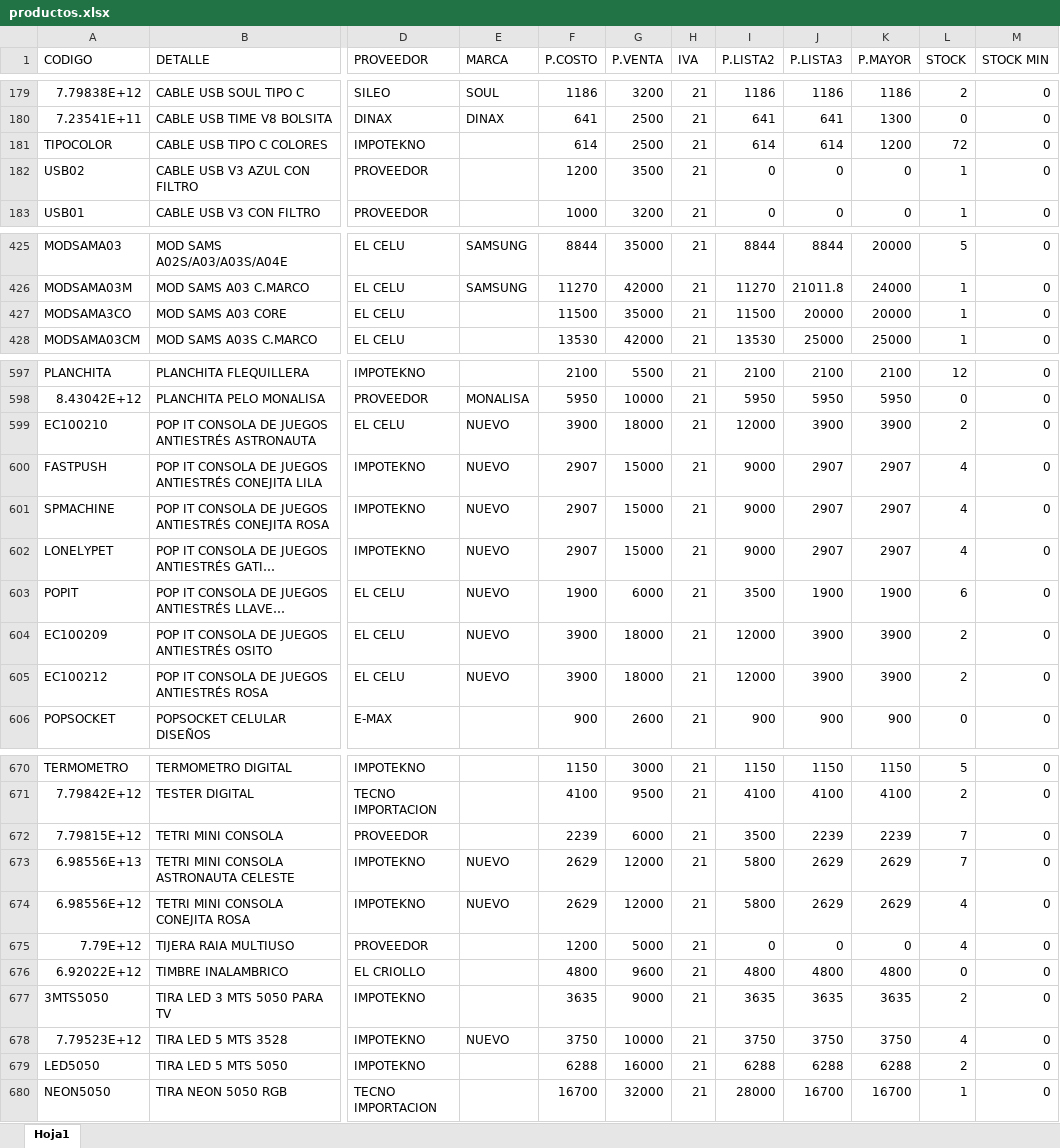
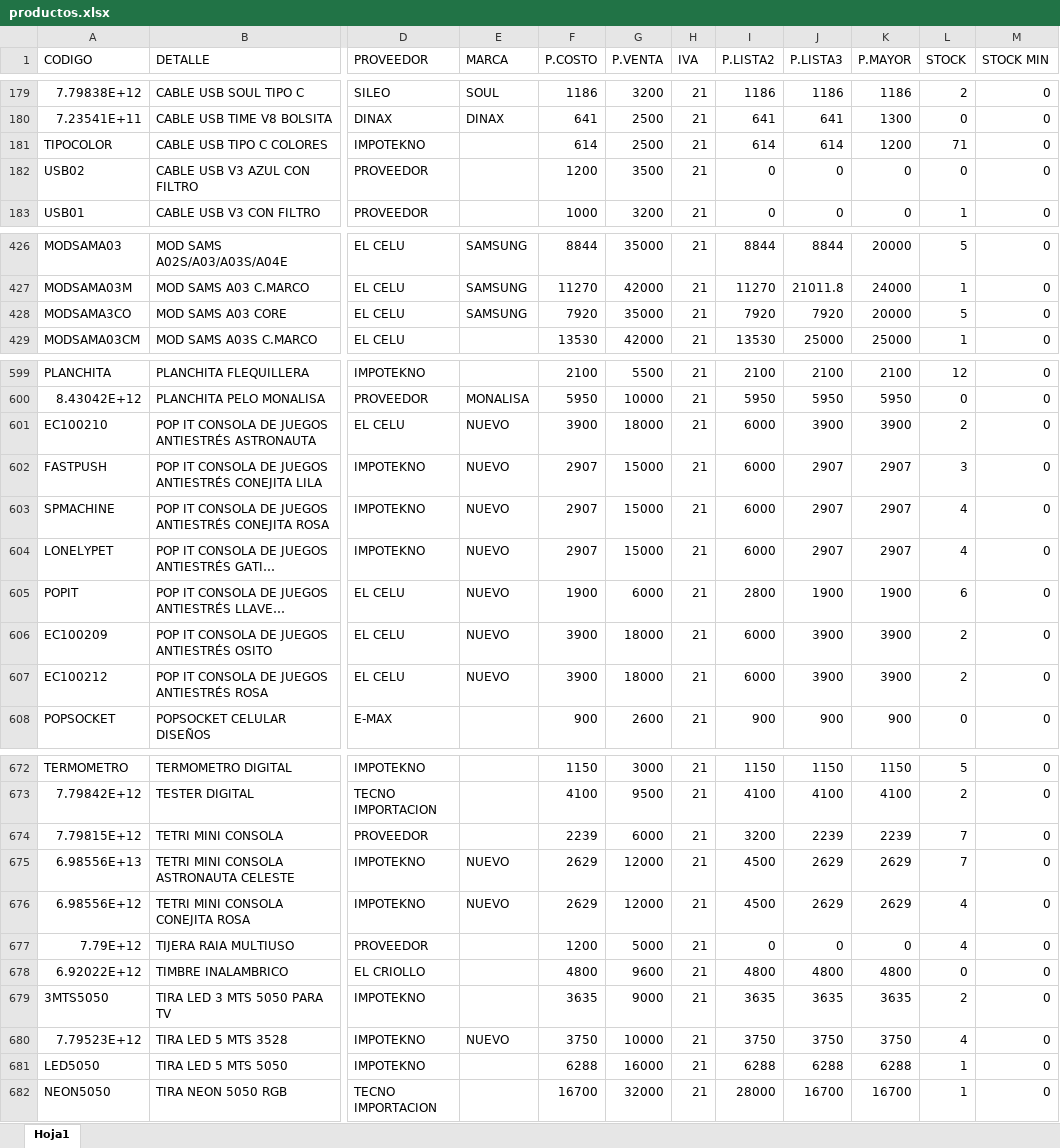
Before and after one commit to matias95ap/novacenter, an Excel workbook: tienda/productos.xlsx, sheet Hoja1, drawn as a sheet; only a part is shown, gaps mark what is left out; long unchanged cells end in …; values as stored, in another font and other column widths than the file's, no borders; addresses are those after the commit; the diff covers the shown part only; the diff names each change by its address in the sheet, - before the commit and + after, or states it on an @@ line.

```diff
--- a/tienda/productos.xlsx (sheet Hoja1)
+++ b/tienda/productos.xlsx (sheet Hoja1)
-L181 (STOCK): 72
+L181 (STOCK): 71
-L182 (STOCK): 1
+L182 (STOCK): 0
-E428 (MARCA): (empty)
+E428 (MARCA): SAMSUNG
-F428 (P.COSTO): 11500
+F428 (P.COSTO): 7920
-I428 (P.LISTA2): 11500
+I428 (P.LISTA2): 7920
-J428 (P.LISTA3): 20000
+J428 (P.LISTA3): 7920
-L428 (STOCK): 1
+L428 (STOCK): 5
-I601 (P.LISTA2): 12000
+I601 (P.LISTA2): 6000
-I602:I604 (P.LISTA2): 9000
+I602:I604 (P.LISTA2): 6000
-L602 (STOCK): 4
+L602 (STOCK): 3
-I605 (P.LISTA2): 3500
+I605 (P.LISTA2): 2800
-I606:I607 (P.LISTA2): 12000
+I606:I607 (P.LISTA2): 6000
-I674 (P.LISTA2): 3500
+I674 (P.LISTA2): 3200
-I675:I676 (P.LISTA2): 5800
+I675:I676 (P.LISTA2): 4500
-L681 (STOCK): 2
+L681 (STOCK): 1
```
Also changed, not shown: 2 added rows and 39 edited cells elsewhere in this sheet.
